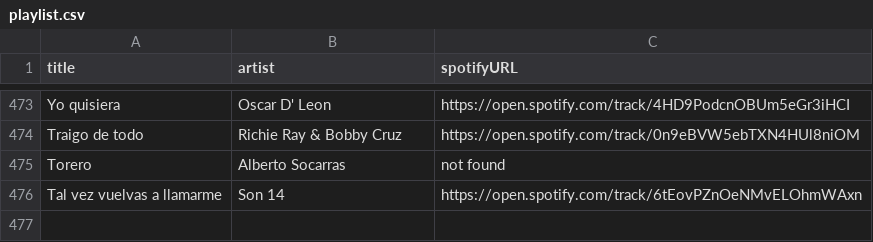
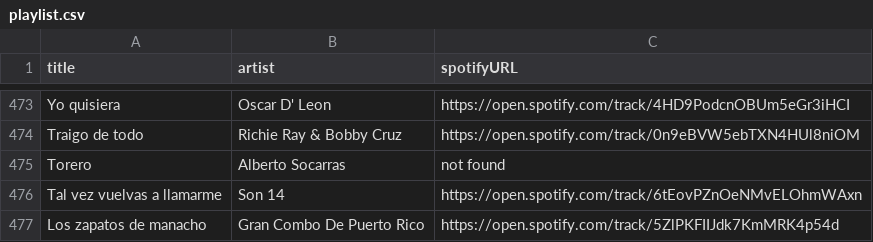
Before and after one commit to albertollamaso/best-salsa-brava-playlist, a CSV file: playlist.csv, drawn as a sheet; only a part is shown, gaps mark what is left out.

```diff
--- a/playlist.csv
+++ b/playlist.csv
@@ -476 +476,2 @@ Torero,Alberto Socarras,not found
 Tal vez vuelvas a llamarme,Son 14,https://open.spotify.com/track/6tEovPZnOeNMvELOhmWAxn
+Los zapatos de manacho,Gran Combo De Puerto Rico,https://open.spotify.com/track/5ZlPKFIIJdk7KmMRK4p54d
```
Also changed, not shown: 1 other file.
